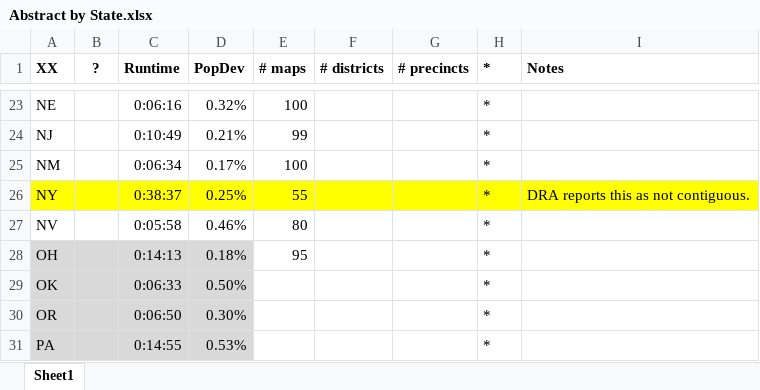
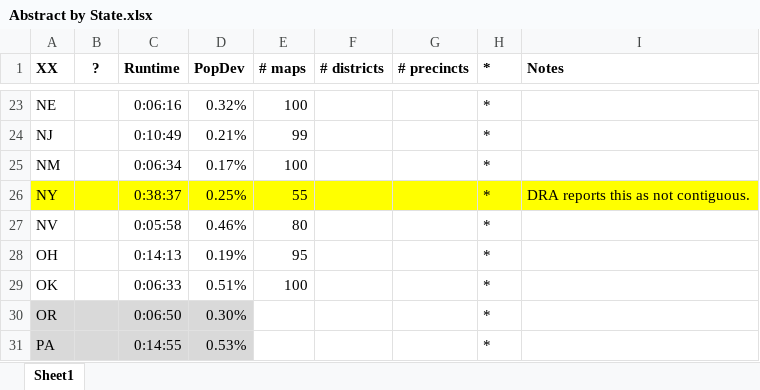
Before and after one commit to alecramsay/baseline, an Excel workbook: maps/Abstract by State.xlsx, sheet Sheet1, drawn as a sheet; only a part is shown, gaps mark what is left out; values as stored, in another font and other column widths than the file's, no borders; the diff names each change by its address in the sheet, - before the commit and + after, or states it on an @@ line.

```diff
--- a/maps/Abstract by State.xlsx (sheet Sheet1)
+++ b/maps/Abstract by State.xlsx (sheet Sheet1)
-A28:D29 fill: #D9D9D9
+A28:D29 fill: none
-D28 (PopDev): 0.18%
+D28 (PopDev): 0.19%
-D29 (PopDev): 0.50%
+D29 (PopDev): 0.51%
-E29 (# maps): (empty)
+E29 (# maps): 100
```
Also changed, not shown: maps/OK/OK20C_candidates.xlsx, 2 other files.
